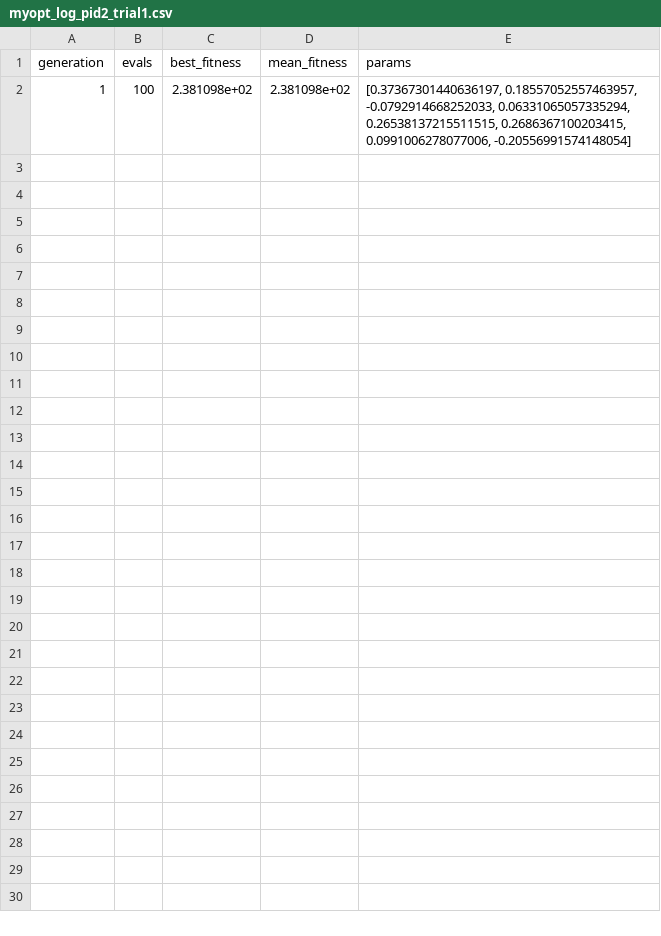
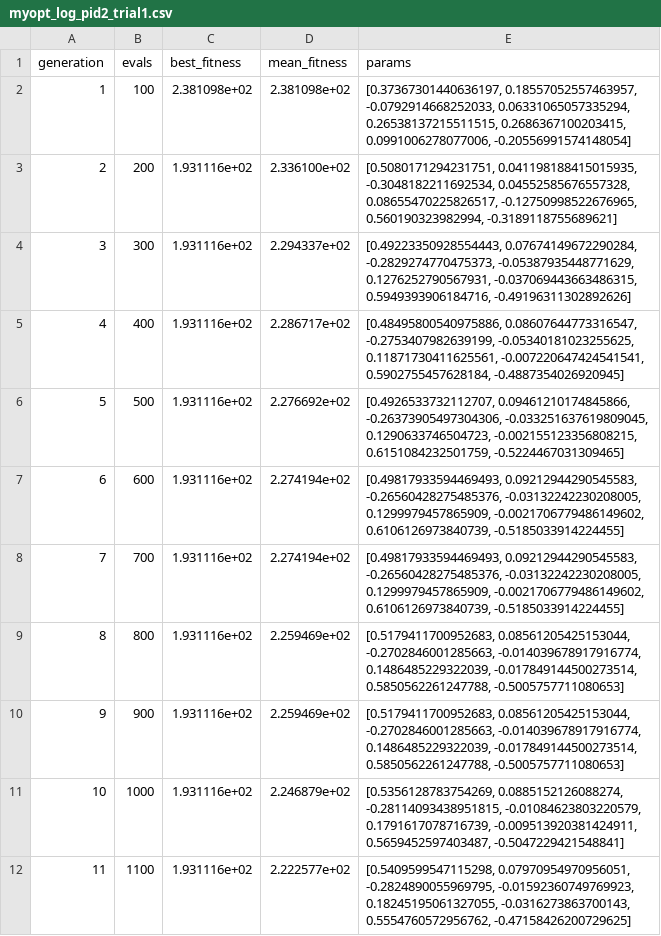
Before and after one commit to TBrugarolas/controls_challenge, a CSV file: myopt_log_pid2_trial1.csv, drawn as a sheet; the diff names each change by its address in the sheet, - before the commit and + after, or states it on an @@ line.

Commit message:
test myopt on pid2

```diff
--- a/myopt_log_pid2_trial1.csv
+++ b/myopt_log_pid2_trial1.csv
+row 3: 2 | 200 | 1.931116e+02 | 2.336100e+02 | [0.5080171294231751, 0.041198188415015935, -0.3048182211692534, 0.04552585676557328, 0.08655470225826517, -0.12750998522676965, 0.560190323982994, -0.3189118755689621]
+row 4: 3 | 300 | 1.931116e+02 | 2.294337e+02 | [0.49223350928554443, 0.07674149672290284, -0.2829274770475373, -0.05387935448771629, 0.1276252790567931, -0.037069443663486315, 0.5949393906184716, -0.49196311302892626]
+row 5: 4 | 400 | 1.931116e+02 | 2.286717e+02 | [0.48495800540975886, 0.08607644773316547, -0.2753407982639199, -0.05340181023255625, 0.11871730411625561, -0.007220647424541541, 0.5902755457628184, -0.4887354026920945]
+row 6: 5 | 500 | 1.931116e+02 | 2.276692e+02 | [0.4926533732112707, 0.09461210174845866, -0.26373905497304306, -0.033251637619809045, 0.1290633746504723, -0.002155123356808215, 0.6151084232501759, -0.5224467031309465]
+row 7: 6 | 600 | 1.931116e+02 | 2.274194e+02 | [0.49817933594469493, 0.09212944290545583, -0.26560428275485376, -0.03132242230208005, 0.1299979457865909, -0.0021706779486149602, 0.6106126973840739, -0.5185033914224455]
+row 8: 7 | 700 | 1.931116e+02 | 2.274194e+02 | [0.49817933594469493, 0.09212944290545583, -0.26560428275485376, -0.03132242230208005, 0.1299979457865909, -0.0021706779486149602, 0.6106126973840739, -0.5185033914224455]
+row 9: 8 | 800 | 1.931116e+02 | 2.259469e+02 | [0.5179411700952683, 0.08561205425153044, -0.2702846001285663, -0.014039678917916774, 0.1486485229322039, -0.017849144500273514, 0.5850562261247788, -0.5005757711080653]
+row 10: 9 | 900 | 1.931116e+02 | 2.259469e+02 | [0.5179411700952683, 0.08561205425153044, -0.2702846001285663, -0.014039678917916774, 0.1486485229322039, -0.017849144500273514, 0.5850562261247788, -0.5005757711080653]
+row 11: 10 | 1000 | 1.931116e+02 | 2.246879e+02 | [0.5356128783754269, 0.0885152126088274, -0.28114093438951815, -0.01084623803220579, 0.1791617078716739, -0.009513920381424911, 0.5659452597403487, -0.5047229421548841]
+row 12: 11 | 1100 | 1.931116e+02 | 2.222577e+02 | [0.5409599547115298, 0.07970954970956051, -0.2824890055969795, -0.01592360749769923, 0.18245195061327055, -0.0316273863700143, 0.5554760572956762, -0.47158426200729625]
```
Also changed, not shown: 1 other file.
